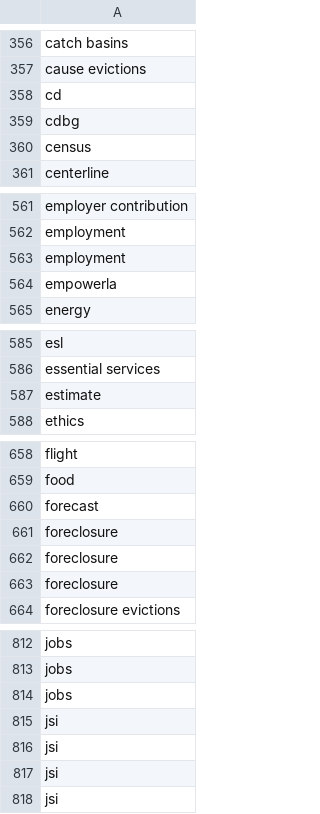
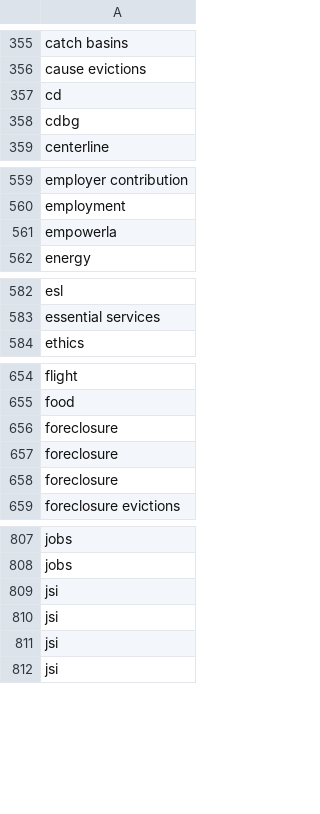
Before and after one commit to josephlei/socrata-meta, a CSV file: LOS ANGELES - KEYWORDS.csv, drawn as a sheet; only a part is shown, gaps mark what is left out; removed rows and columns are numbered as before the commit, all else as after; the diff covers the shown part only; the diff names each change by its address in the sheet, - before the commit and + after, or states it on an @@ line.

```diff
--- a/LOS ANGELES - KEYWORDS.csv
+++ b/LOS ANGELES - KEYWORDS.csv
-row 360: census
-row 563: employment
-row 587: estimate
-row 660: forecast
-row 814: jobs
```
Also changed, not shown: 2 added rows and 5 removed rows elsewhere in this file, LOS ANGELES - METADATA.csv.
